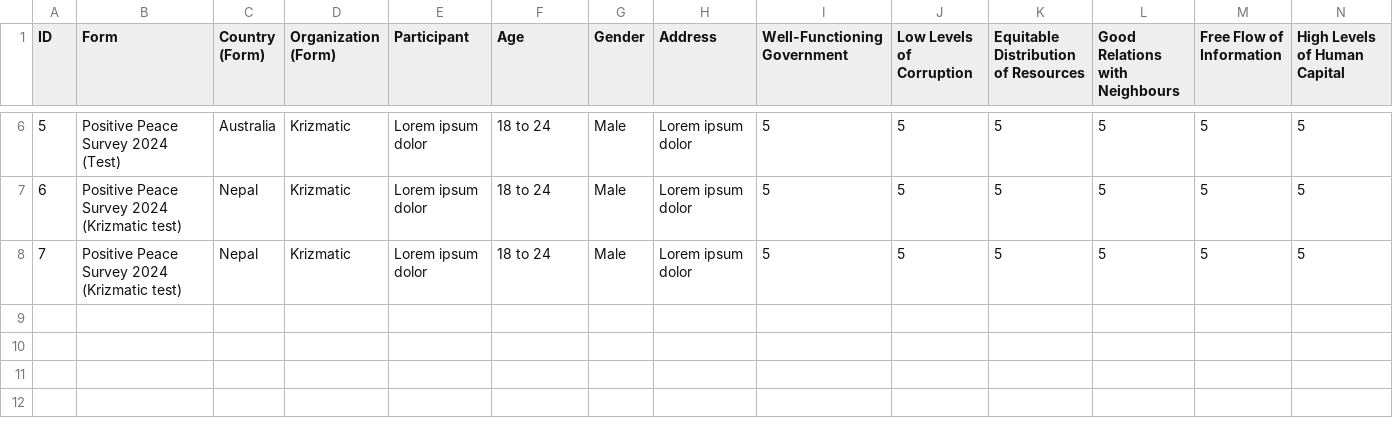
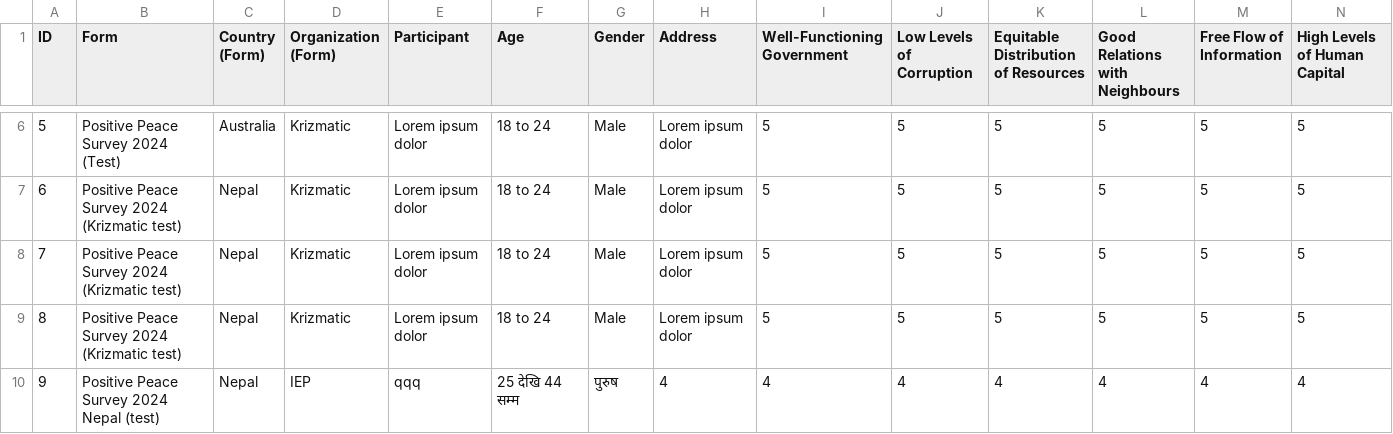
Before and after one commit to anupshakya7/typeform-dashboard, a CSV file: public/survey.csv, drawn as a sheet; only a part is shown, gaps mark what is left out; rows hold the shown columns only; the diff names each change by its address in the sheet, - before the commit and + after, or states it on an @@ line.

```diff
--- a/public/survey.csv
+++ b/public/survey.csv
+row 9: 8 | Positive Peace Survey 2024 (Krizmatic test) | Nepal | Krizmatic | Lorem ipsum dolor | 18 to 24 | Male | Lorem ipsum dolor | 5 | 5 | 5 | 5 | 5 | 5
+row 10: 9 | Positive Peace Survey 2024 Nepal (test) | Nepal | IEP | qqq | 25 देखि 44 सम्म | पुरुष | 4 | 4 | 4 | 4 | 4 | 4 | 4
```
Also changed, not shown: 8 other files.
